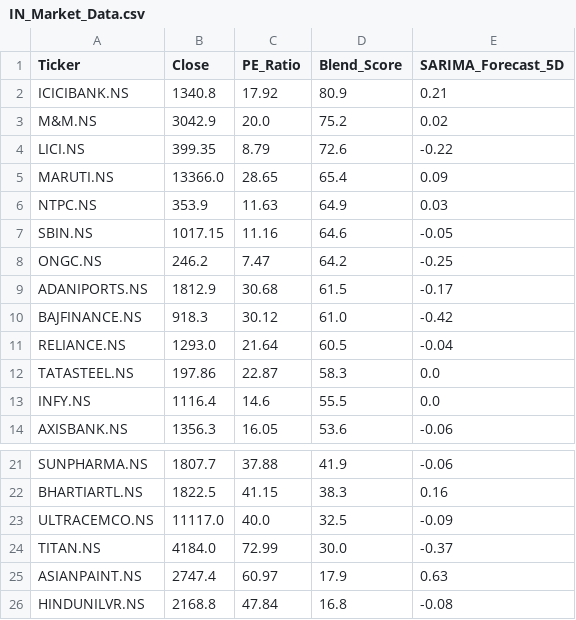
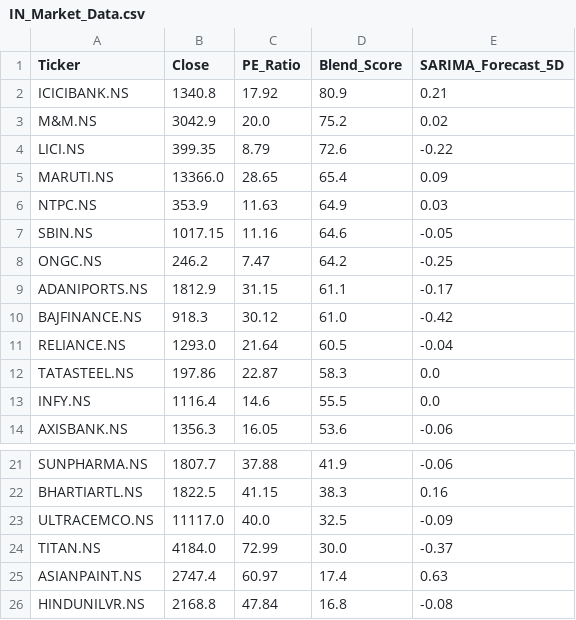
Before and after one commit to Chakarav/AI-Stock-Ranker, a CSV file: IN_Market_Data.csv, drawn as a sheet; only a part is shown, gaps mark what is left out.

```diff
--- a/IN_Market_Data.csv
+++ b/IN_Market_Data.csv
@@ -8,3 +8,3 @@ SBIN.NS,1017.15,11.16,64.6,-0.05
 ONGC.NS,246.2,7.47,64.2,-0.25
-ADANIPORTS.NS,1812.9,30.68,61.5,-0.17
+ADANIPORTS.NS,1812.9,31.15,61.1,-0.17
 BAJFINANCE.NS,918.3,30.12,61.0,-0.42
@@ -24,3 +24,3 @@ ULTRACEMCO.NS,11117.0,40.0,32.5,-0.09
 TITAN.NS,4184.0,72.99,30.0,-0.37
-ASIANPAINT.NS,2747.4,60.97,17.9,0.63
+ASIANPAINT.NS,2747.4,60.97,17.4,0.63
 HINDUNILVR.NS,2168.8,47.84,16.8,-0.08
```
Also changed, not shown: UK_Market_Data.csv, US_Market_Data.csv.
